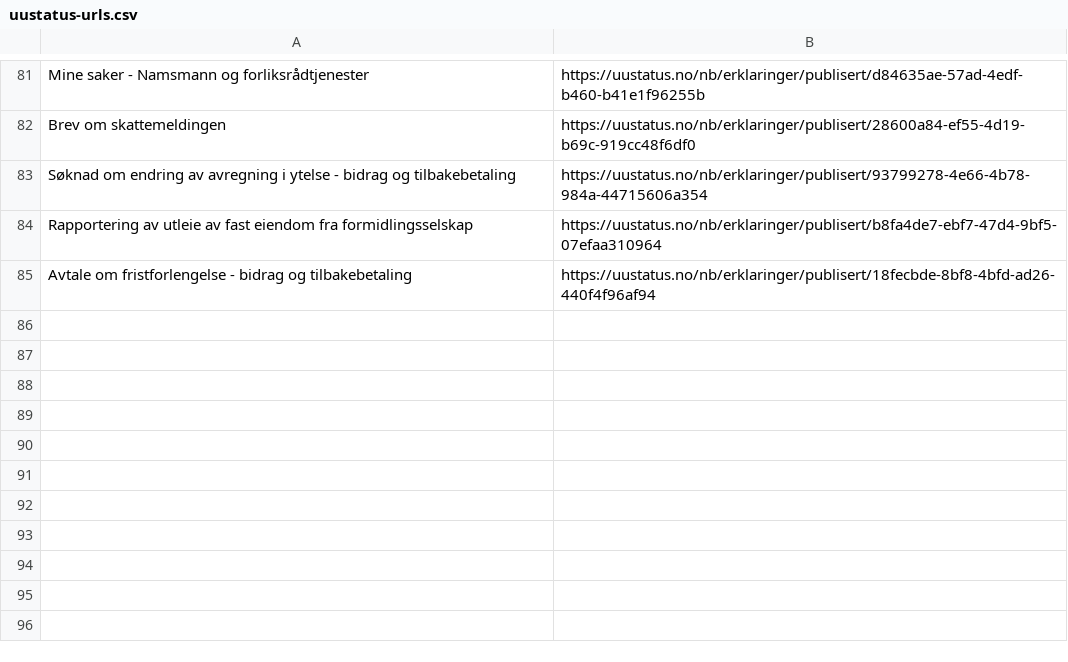
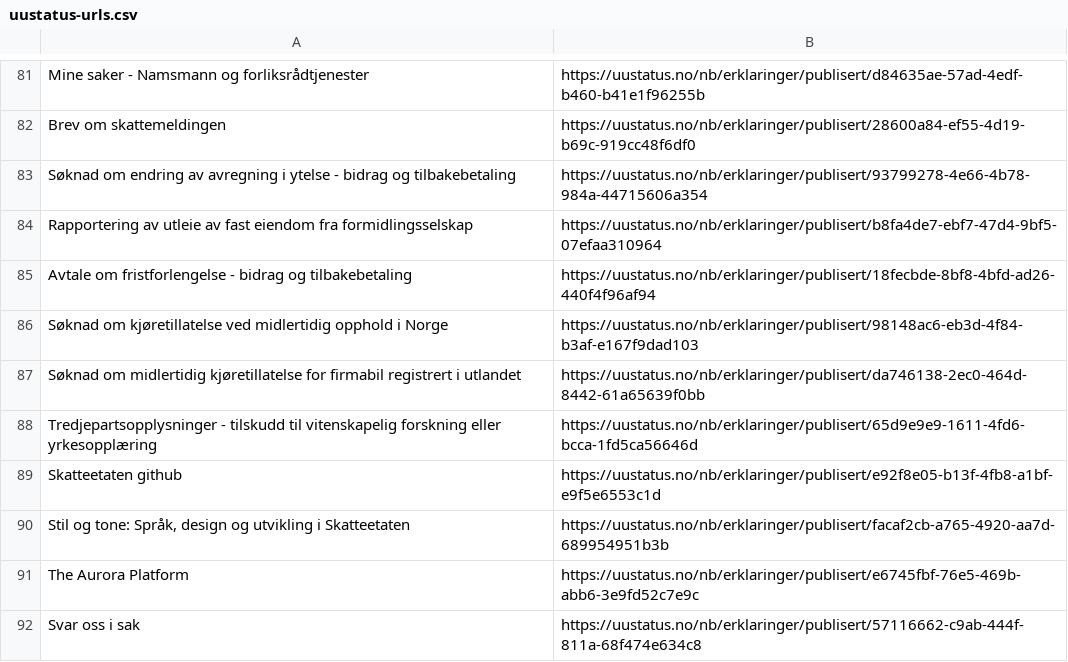
Before and after one commit to Skatteetaten/uu-status, a CSV file: uustatus-urls.csv, drawn as a sheet; only a part is shown, gaps mark what is left out.

Commit message:
La til nye erklæringer i uustatus-urls.csv

```diff
--- a/uustatus-urls.csv
+++ b/uustatus-urls.csv
@@ -85 +85,8 @@ Rapportering av utleie av fast eiendom fra formidlingsselskap;https://uustatus.n
 Avtale om fristforlengelse - bidrag og tilbakebetaling;https://uustatus.no/nb/erklaringer/publisert/18fecbde-8bf8-4bfd-ad26-440f4f96af94
+Søknad om kjøretillatelse ved midlertidig opphold i Norge;https://uustatus.no/nb/erklaringer/publisert/98148ac6-eb3d-4f84-b3af-e167f9dad103
+Søknad om midlertidig kjøretillatelse for firmabil registrert i utlandet;https://uustatus.no/nb/erklaringer/publisert/da746138-2ec0-464d-8442-61a65639f0bb
+Tredjepartsopplysninger - tilskudd til vitenskapelig forskning eller yrkesopplæring;https://uustatus.no/nb/erklaringer/publisert/65d9e9e9-1611-4fd6-bcca-1fd5ca56646d
+Skatteetaten github;https://uustatus.no/nb/erklaringer/publisert/e92f8e05-b13f-4fb8-a1bf-e9f5e6553c1d
+Stil og tone: Språk, design og utvikling i Skatteetaten;https://uustatus.no/nb/erklaringer/publisert/facaf2cb-a765-4920-aa7d-689954951b3b
+The Aurora Platform;https://uustatus.no/nb/erklaringer/publisert/e6745fbf-76e5-469b-abb6-3e9fd52c7e9c
+Svar oss i sak;https://uustatus.no/nb/erklaringer/publisert/57116662-c9ab-444f-811a-68f474e634c8
```
